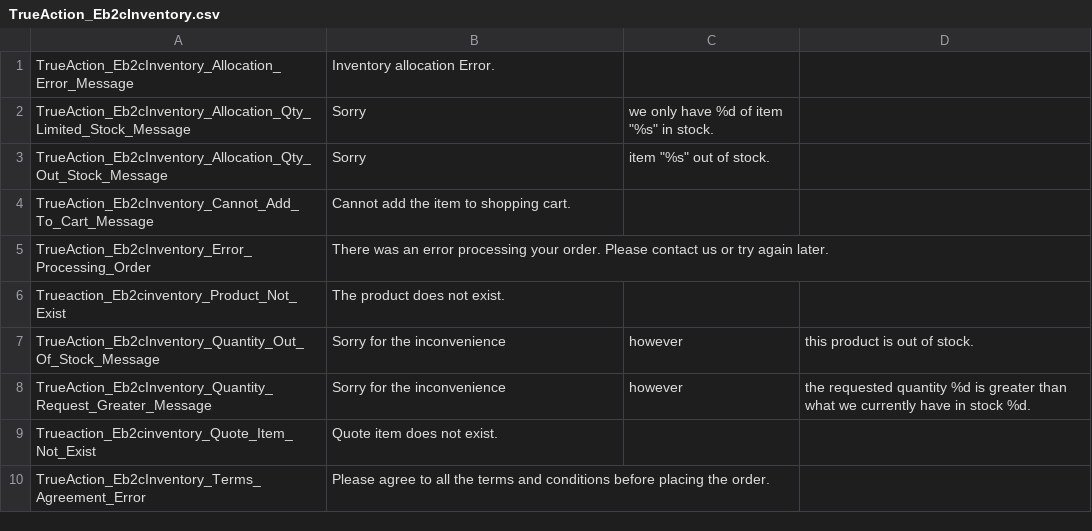
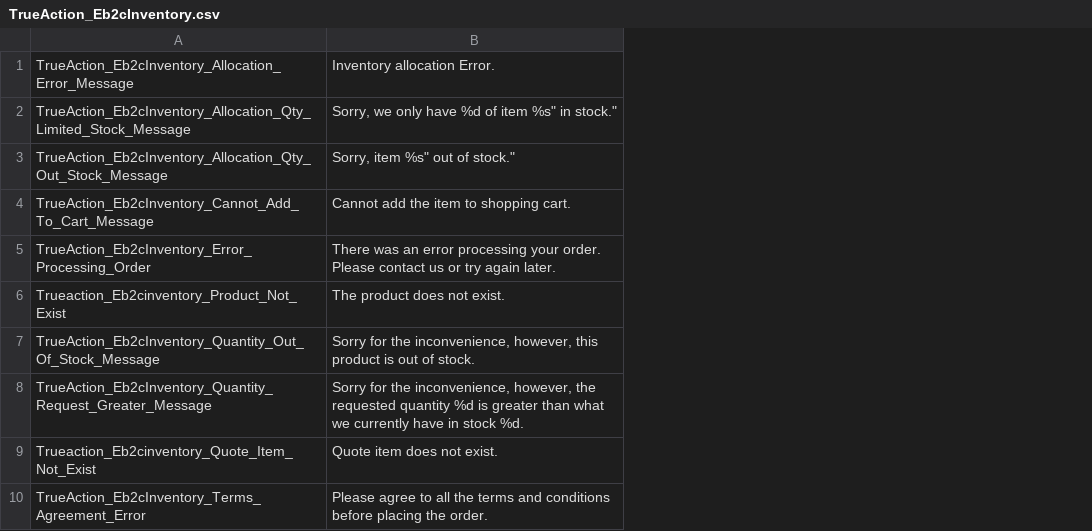
Before and after one commit to eBayEnterprise/magento-retail-order-management, a CSV file: src/app/locale/en_US/TrueAction_Eb2cInventory.csv, drawn as a sheet; the diff names each change by its address in the sheet, - before the commit and + after, or states it on an @@ line.

Commit message:
EBC-270 Fixed translation csv files
Added double quotes to keys and messages
Made whitespace consistent

```diff
--- a/src/app/locale/en_US/TrueAction_Eb2cInventory.csv
+++ b/src/app/locale/en_US/TrueAction_Eb2cInventory.csv
-column C, rows 2-8: we only have %d of item "%s" in stock. | item "%s" out of stock. |  |  |  | however | however
-column D, rows 7-8: this product is out of stock. | the requested quantity %d is greater than what we currently have in stock %d.
-B2: Sorry
+B2: Sorry, we only have %d of item %s" in stock."
-B3: Sorry
+B3: Sorry, item %s" out of stock."
-B7: …for the inconvenience
+B7: …for the inconvenience, however, this product is out of stock.
-B8: …for the inconvenience
+B8: …for the inconvenience, however, the requested quantity %d is greater than what we currently have in stock %d.
```
Also changed, not shown: src/app/locale/en_US/TrueAction_Eb2cAddress.csv, src/app/locale/en_US/TrueAction_Eb2cPayment.csv, 1 other file.
